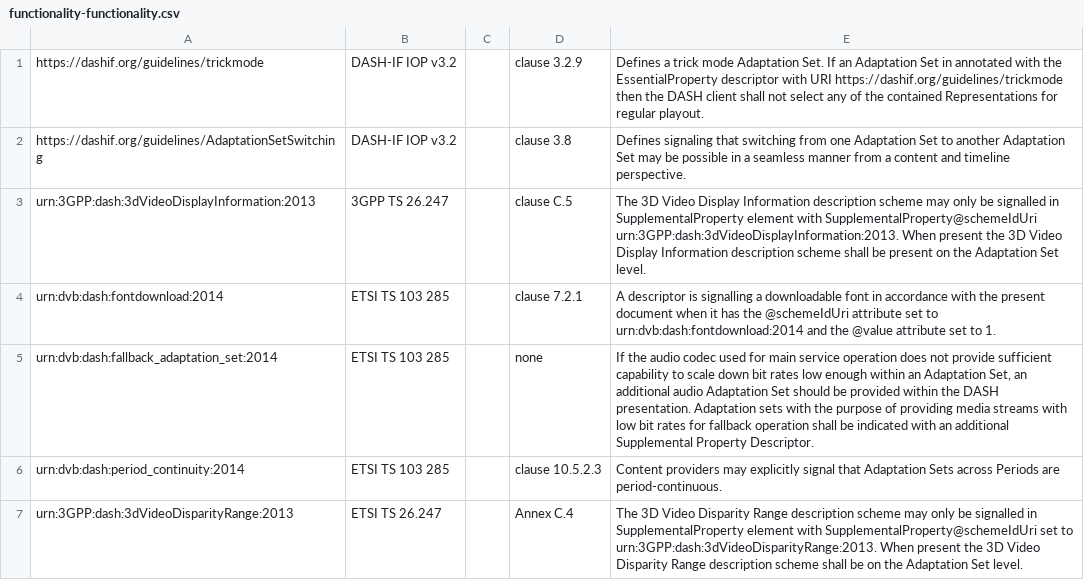
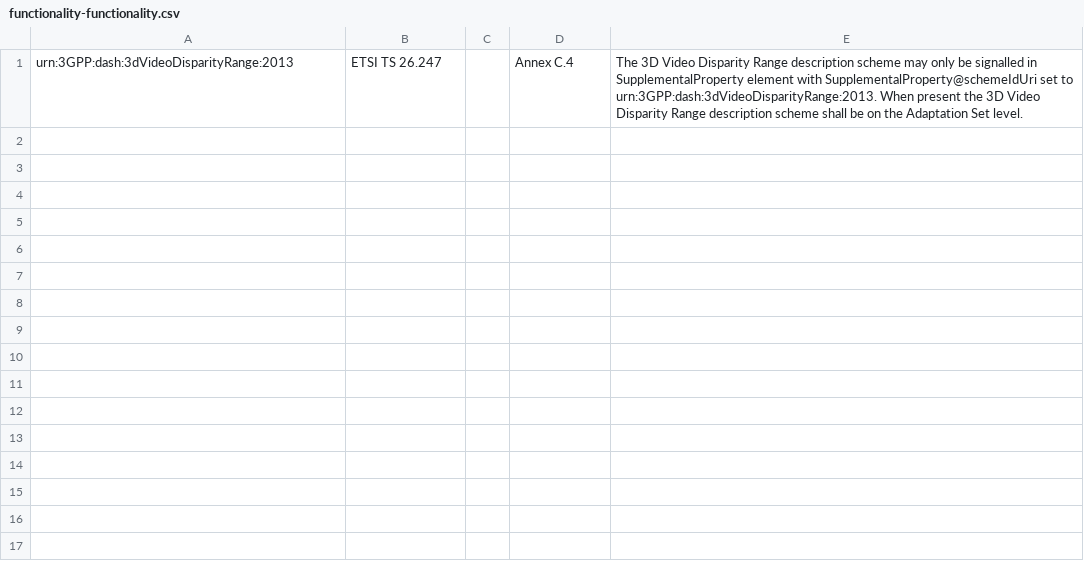
Before and after one commit to Dash-Industry-Forum/Identifiers, a CSV file: csv/functionality-functionality.csv, drawn as a sheet; the diff names each change by its address in the sheet, - before the commit and + after, or states it on an @@ line.

Commit message:
Update functionality-functionality.csv

```diff
--- a/csv/functionality-functionality.csv
+++ b/csv/functionality-functionality.csv
-row 1: https://dashif.org/guidelines/trickmode | DASH-IF IOP v3.2 |  | clause 3.2.9 | Defines a trick mode Adaptation Set. If an Adaptation Set in annotated with the EssentialProperty descriptor with URI https://dashif.org/guidelines/trickmode then the DASH client shall not select any of the contained Representations for regular playout.
-row 2: https://dashif.org/guidelines/AdaptationSetSwitching | DASH-IF IOP v3.2 |  | clause 3.8 | Defines signaling that switching from one Adaptation Set to another Adaptation Set may be possible in a seamless manner from a content and timeline perspective.
-row 3: urn:3GPP:dash:3dVideoDisplayInformation:2013 | 3GPP TS 26.247 |  | clause C.5 | The 3D Video Display Information description scheme may only be signalled in SupplementalProperty element with SupplementalProperty@schemeIdUri urn:3GPP:dash:3dVideoDisplayInformation:2013. When present the 3D Video Display Information description scheme shall be present on the Adaptation Set level.
-row 4: urn:dvb:dash:fontdownload:2014 | ETSI TS 103 285 |  | clause 7.2.1 | A descriptor is signalling a downloadable font in accordance with the present document when it has the @schemeIdUri attribute set to urn:dvb:dash:fontdownload:2014 and the @value attribute set to 1.
-row 5: urn:dvb:dash:fallback_adaptation_set:2014 | ETSI TS 103 285 |  | none | If the audio codec used for main service operation does not provide sufficient capability to scale down bit rates low enough within an Adaptation Set, an additional audio Adaptation Set should be provided within the DASH presentation. Adaptation sets with the purpose of providing media streams with low bit rates for fallback operation shall be indicated with an additional Supplemental Property Descriptor.
-row 6: urn:dvb:dash:period_continuity:2014 | ETSI TS 103 285 |  | clause 10.5.2.3 | Content providers may explicitly signal that Adaptation Sets across Periods are period-continuous.
```
